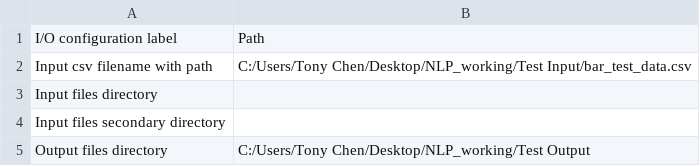
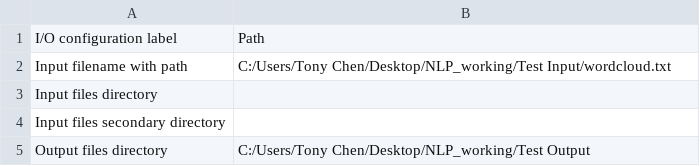
Before and after one commit to NLP-Suite/NLP-Suite, a CSV file: config/default_config.csv, drawn as a sheet.

```diff
--- a/config/default_config.csv
+++ b/config/default_config.csv
@@ -1,3 +1,3 @@
 I/O configuration label,Path
-Input csv filename with path,C:/Users/Tony Chen/Desktop/NLP_working/Test Input/bar_test_data.csv
+Input filename with path,C:/Users/Tony Chen/Desktop/NLP_working/Test Input/wordcloud.txt
 Input files directory,
```
Also changed, not shown: 1 other file.
